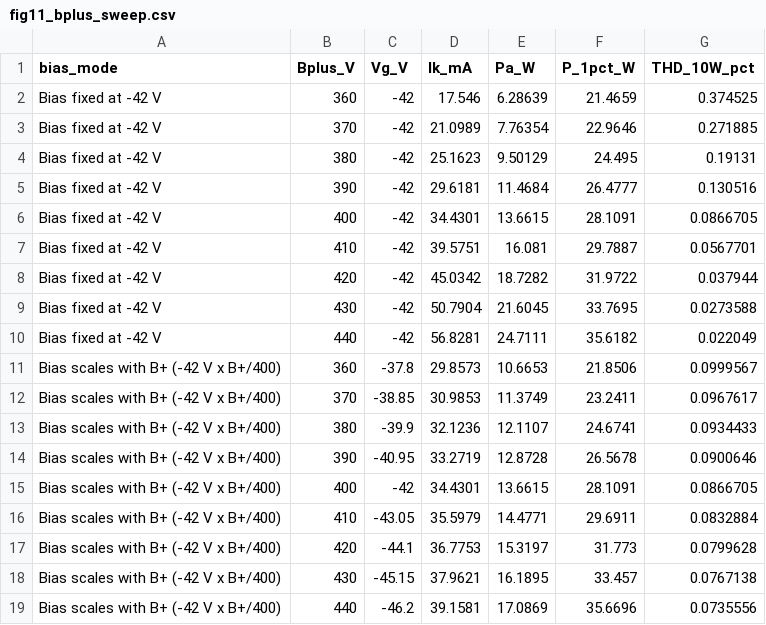
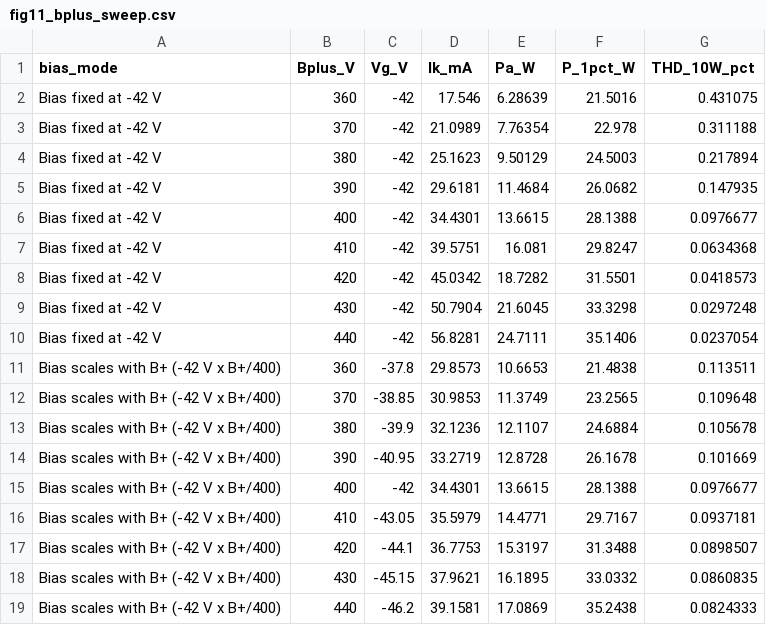
Before and after one commit to heinricitorgau/mc34b-mod, a CSV file: docs/data/fig11_bplus_sweep.csv, drawn as a sheet.

```diff
--- a/docs/data/fig11_bplus_sweep.csv
+++ b/docs/data/fig11_bplus_sweep.csv
@@ -1,19 +1,19 @@
 bias_mode,Bplus_V,Vg_V,Ik_mA,Pa_W,P_1pct_W,THD_10W_pct
-Bias fixed at -42 V,360,-42,17.546,6.28639,21.4659,0.374525
-Bias fixed at -42 V,370,-42,21.0989,7.76354,22.9646,0.271885
-Bias fixed at -42 V,380,-42,25.1623,9.50129,24.495,0.19131
-Bias fixed at -42 V,390,-42,29.6181,11.4684,26.4777,0.130516
-Bias fixed at -42 V,400,-42,34.4301,13.6615,28.1091,0.0866705
-Bias fixed at -42 V,410,-42,39.5751,16.081,29.7887,0.0567701
-Bias fixed at -42 V,420,-42,45.0342,18.7282,31.9722,0.037944
-Bias fixed at -42 V,430,-42,50.7904,21.6045,33.7695,0.0273588
-Bias fixed at -42 V,440,-42,56.8281,24.7111,35.6182,0.022049
-Bias scales with B+ (-42 V x B+/400),360,-37.8,29.8573,10.6653,21.8506,0.0999567
-Bias scales with B+ (-42 V x B+/400),370,-38.85,30.9853,11.3749,23.2411,0.0967617
-Bias scales with B+ (-42 V x B+/400),380,-39.9,32.1236,12.1107,24.6741,0.0934433
-Bias scales with B+ (-42 V x B+/400),390,-40.95,33.2719,12.8728,26.5678,0.0900646
-Bias scales with B+ (-42 V x B+/400),400,-42,34.4301,13.6615,28.1091,0.0866705
-Bias scales with B+ (-42 V x B+/400),410,-43.05,35.5979,14.4771,29.6911,0.0832884
-Bias scales with B+ (-42 V x B+/400),420,-44.1,36.7753,15.3197,31.773,0.0799628
-Bias scales with B+ (-42 V x B+/400),430,-45.15,37.9621,16.1895,33.457,0.0767138
-Bias scales with B+ (-42 V x B+/400),440,-46.2,39.1581,17.0869,35.6696,0.0735556
+Bias fixed at -42 V,360,-42,17.546,6.28639,21.5016,0.431075
+Bias fixed at -42 V,370,-42,21.0989,7.76354,22.978,0.311188
+Bias fixed at -42 V,380,-42,25.1623,9.50129,24.5003,0.217894
+Bias fixed at -42 V,390,-42,29.6181,11.4684,26.0682,0.147935
+Bias fixed at -42 V,400,-42,34.4301,13.6615,28.1388,0.0976677
+Bias fixed at -42 V,410,-42,39.5751,16.081,29.8247,0.0634368
+Bias fixed at -42 V,420,-42,45.0342,18.7282,31.5501,0.0418573
+Bias fixed at -42 V,430,-42,50.7904,21.6045,33.3298,0.0297248
+Bias fixed at -42 V,440,-42,56.8281,24.7111,35.1406,0.0237054
+Bias scales with B+ (-42 V x B+/400),360,-37.8,29.8573,10.6653,21.4838,0.113511
+Bias scales with B+ (-42 V x B+/400),370,-38.85,30.9853,11.3749,23.2565,0.109648
+Bias scales with B+ (-42 V x B+/400),380,-39.9,32.1236,12.1107,24.6884,0.105678
+Bias scales with B+ (-42 V x B+/400),390,-40.95,33.2719,12.8728,26.1678,0.101669
+Bias scales with B+ (-42 V x B+/400),400,-42,34.4301,13.6615,28.1388,0.0976677
+Bias scales with B+ (-42 V x B+/400),410,-43.05,35.5979,14.4771,29.7167,0.0937181
+Bias scales with B+ (-42 V x B+/400),420,-44.1,36.7753,15.3197,31.3488,0.0898507
+Bias scales with B+ (-42 V x B+/400),430,-45.15,37.9621,16.1895,33.0332,0.0860835
+Bias scales with B+ (-42 V x B+/400),440,-46.2,39.1581,17.0869,35.2438,0.0824333
```
Also changed, not shown: docs/data/fig12_opt_raa_ul.csv, docs/data/fig13_opt_lp_kc.csv, 17 other files.
